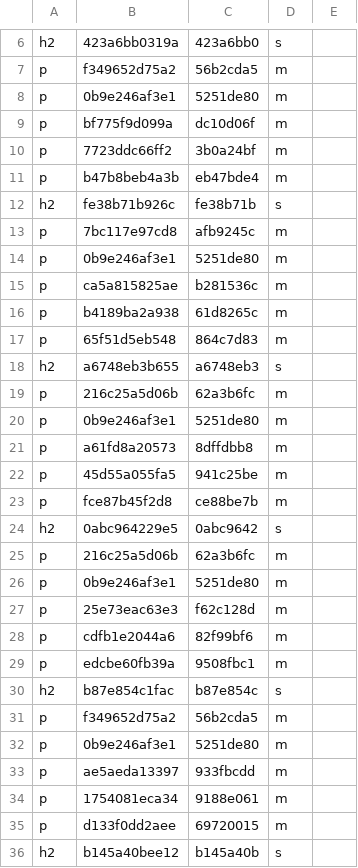
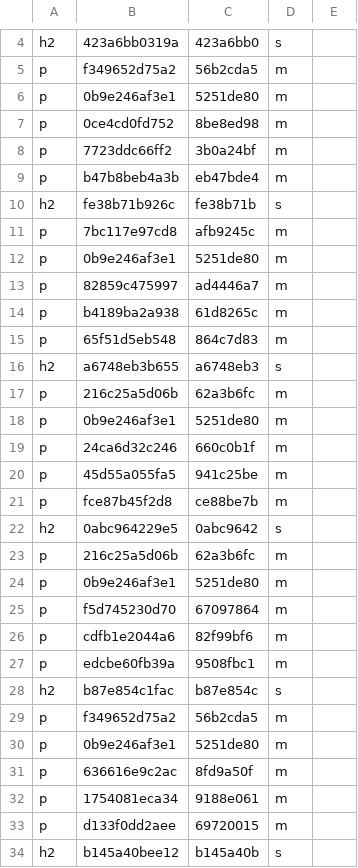
Before and after one commit to TypeDreamMoon/DreamFX, a TSV file: Docs/zh-CN/.align/diagnostics/DFX5xxx.md.tsv, drawn as a sheet; only a part is shown, gaps mark what is left out; the diff covers the shown part only.

```diff
--- a/Docs/zh-CN/.align/diagnostics/DFX5xxx.md.tsv
+++ b/Docs/zh-CN/.align/diagnostics/DFX5xxx.md.tsv
@@ -8,3 +6,3 @@ p	f349652d75a2	56b2cda5	m
 p	0b9e246af3e1	5251de80	m
-p	bf775f9d099a	dc10d06f	m
+p	0ce4cd0fd752	8be8ed98	m
 p	7723ddc66ff2	3b0a24bf	m
@@ -14,3 +12,3 @@ p	7bc117e97cd8	afb9245c	m
 p	0b9e246af3e1	5251de80	m
-p	ca5a815825ae	b281536c	m
+p	82859c475997	ad4446a7	m
 p	b4189ba2a938	61d8265c	m
@@ -20,3 +18,3 @@ p	216c25a5d06b	62a3b6fc	m
 p	0b9e246af3e1	5251de80	m
-p	a61fd8a20573	8dffdbb8	m
+p	24ca6d32c246	660c0b1f	m
 p	45d55a055fa5	941c25be	m
@@ -26,3 +24,3 @@ p	216c25a5d06b	62a3b6fc	m
 p	0b9e246af3e1	5251de80	m
-p	25e73eac63e3	f62c128d	m
+p	f5d745230d70	67097864	m
 p	cdfb1e2044a6	82f99bf6	m
@@ -32,3 +30,3 @@ p	f349652d75a2	56b2cda5	m
 p	0b9e246af3e1	5251de80	m
-p	ae5aeda13397	933fbcdd	m
+p	636616e9c2ac	8fd9a50f	m
 p	1754081eca34	9188e061	m
```
Also changed, not shown: 7 added rows, 3 removed rows and 30 edited cells elsewhere in this file, Docs/zh-CN/.align/diagnostics/DFX2xxx.md.tsv, Docs/zh-CN/.align/diagnostics/DFX3xxx.md.tsv, 25 other files.
